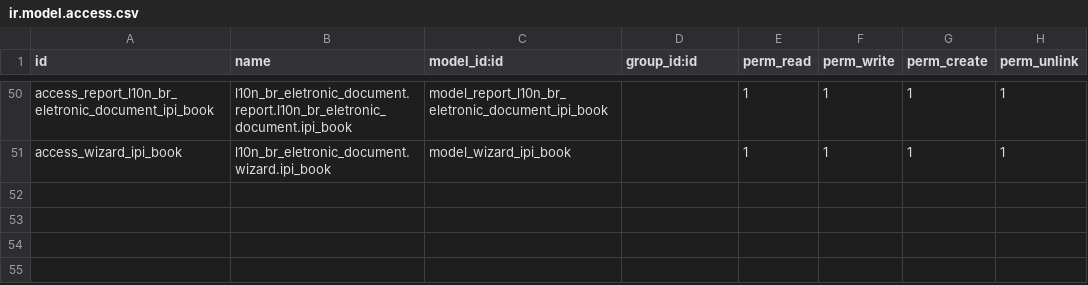
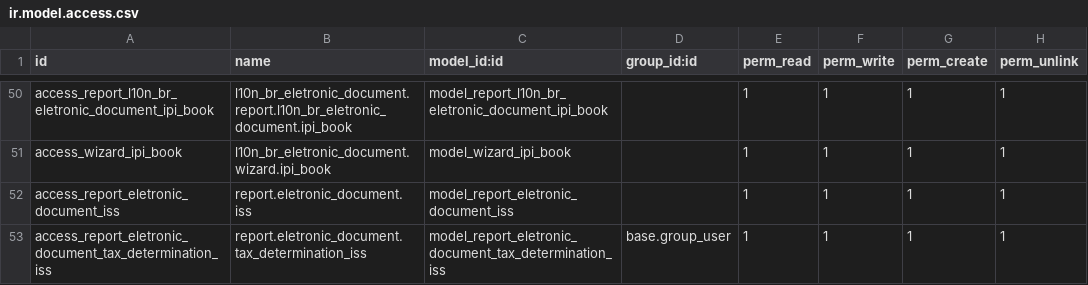
Before and after one commit to focvs-erp/odoo-brasil, a CSV file: l10n_br_eletronic_document/security/ir.model.access.csv, drawn as a sheet; only a part is shown, gaps mark what is left out.

```diff
--- a/l10n_br_eletronic_document/security/ir.model.access.csv
+++ b/l10n_br_eletronic_document/security/ir.model.access.csv
@@ -51 +51,3 @@ access_report_l10n_br_eletronic_document_ipi_book,l10n_br_eletronic_document.rep
 access_wizard_ipi_book,l10n_br_eletronic_document.wizard.ipi_book,model_wizard_ipi_book,,1,1,1,1
+access_report_eletronic_document_iss,report.eletronic_document.iss,model_report_eletronic_document_iss,,1,1,1,1
+"access_report_eletronic_document_tax_determination_iss","report.eletronic_document.tax_determination_iss","model_report_eletronic_document_tax_determination_iss","base.group_user","1","1","1","1"
```
Also changed, not shown: 11 other files.
